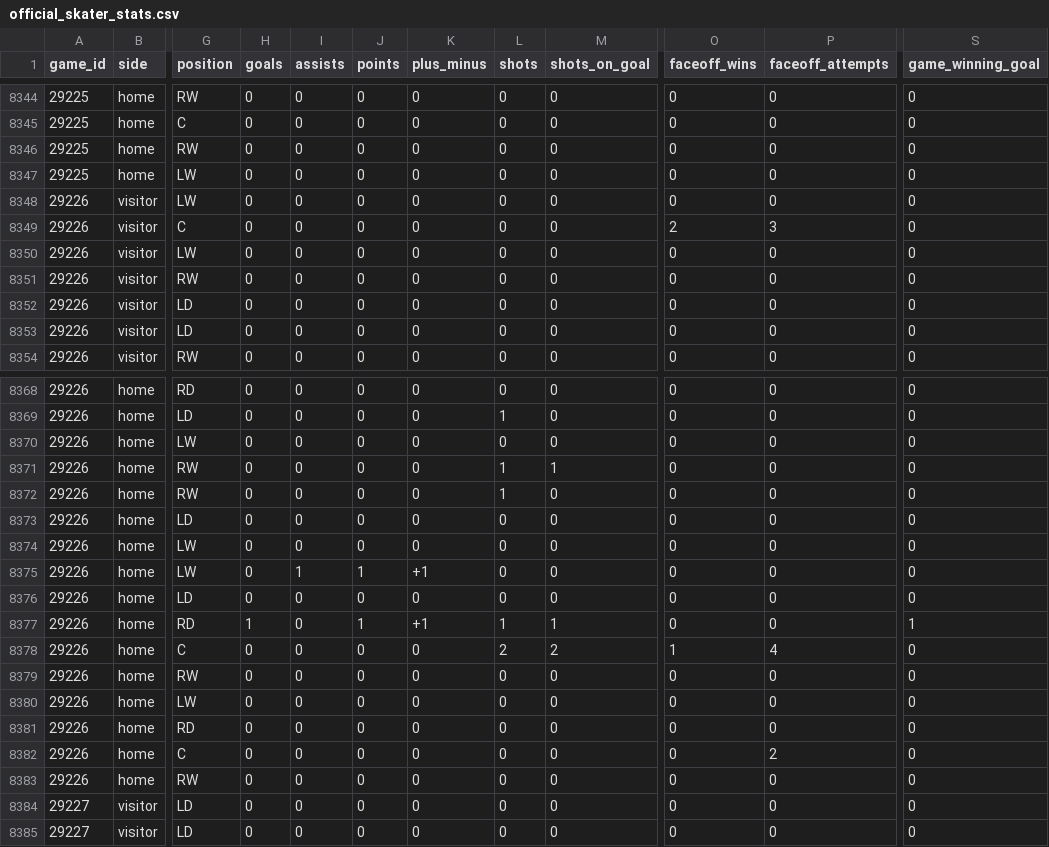
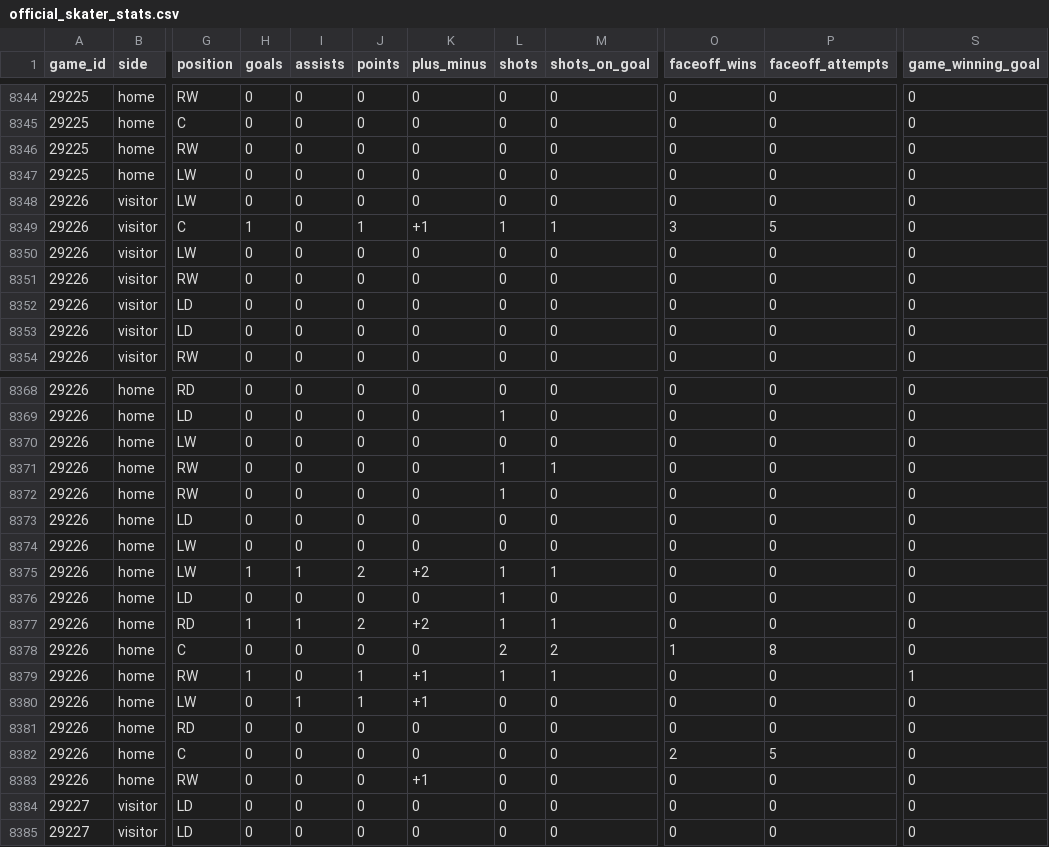
Before and after one commit to NoahCornish/IceIndex, a CSV file: data/games/2026-27/official_skater_stats.csv, drawn as a sheet; only a part is shown, gaps mark what is left out; the diff covers the shown part only; the diff names each change by its address in the sheet, - before the commit and + after, or states it on an @@ line.

```diff
--- a/data/games/2026-27/official_skater_stats.csv
+++ b/data/games/2026-27/official_skater_stats.csv
-H8349 (goals): 0
+H8349 (goals): 1
-J8349 (points): 0
+J8349 (points): 1
-K8349 (plus_minus): 0
+K8349 (plus_minus): +1
-L8349 (shots): 0
+L8349 (shots): 1
-M8349 (shots_on_goal): 0
+M8349 (shots_on_goal): 1
-O8349 (faceoff_wins): 2
+O8349 (faceoff_wins): 3
-P8349 (faceoff_attempts): 3
+P8349 (faceoff_attempts): 5
-H8375 (goals): 0
+H8375 (goals): 1
-J8375 (points): 1
+J8375 (points): 2
-K8375 (plus_minus): +1
+K8375 (plus_minus): +2
-L8375:L8376 (shots): 0
+L8375:L8376 (shots): 1
-M8375 (shots_on_goal): 0
+M8375 (shots_on_goal): 1
-I8377 (assists): 0
+I8377 (assists): 1
-J8377 (points): 1
+J8377 (points): 2
-K8377 (plus_minus): +1
+K8377 (plus_minus): +2
-S8377 (game_winning_goal): 1
+S8377 (game_winning_goal): 0
-P8378 (faceoff_attempts): 4
+P8378 (faceoff_attempts): 8
-H8379 (goals): 0
+H8379 (goals): 1
-J8379:J8380 (points): 0
+J8379:J8380 (points): 1
-K8379:K8380 (plus_minus): 0
+K8379:K8380 (plus_minus): +1
-L8379 (shots): 0
+L8379 (shots): 1
-M8379 (shots_on_goal): 0
+M8379 (shots_on_goal): 1
-S8379 (game_winning_goal): 0
+S8379 (game_winning_goal): 1
-I8380 (assists): 0
+I8380 (assists): 1
-O8382 (faceoff_wins): 0
+O8382 (faceoff_wins): 2
-P8382 (faceoff_attempts): 2
+P8382 (faceoff_attempts): 5
-K8383 (plus_minus): 0
+K8383 (plus_minus): +1
```
Also changed, not shown: 20 edited cells elsewhere in this file, data/games/2026-27/official_goal_on_ice.csv, data/games/2026-27/official_scoring_plays.csv, 22 other files.
